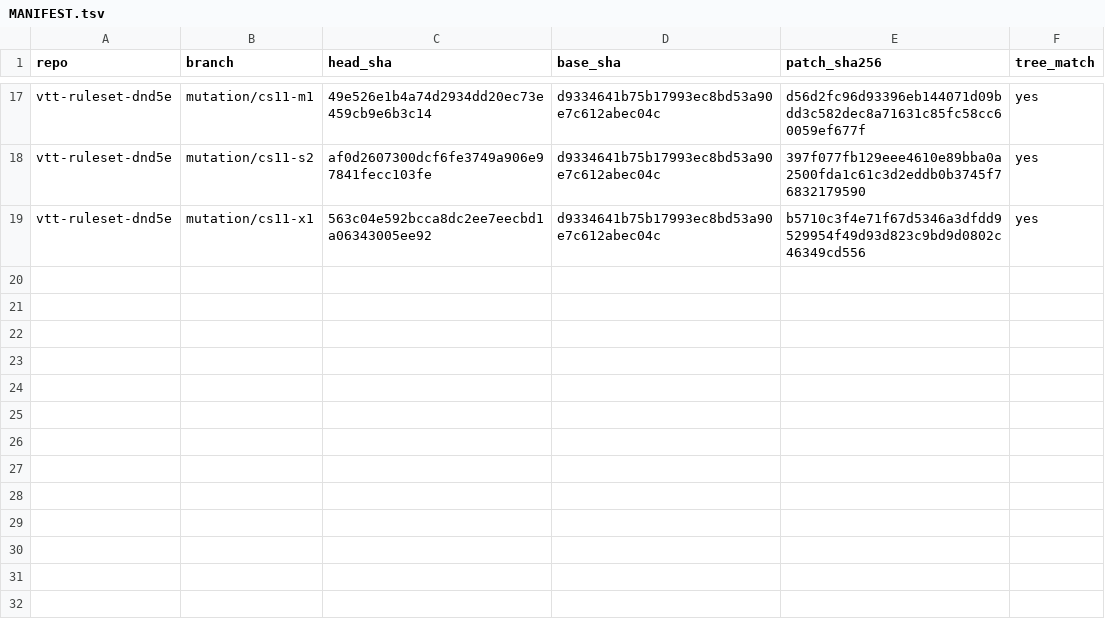
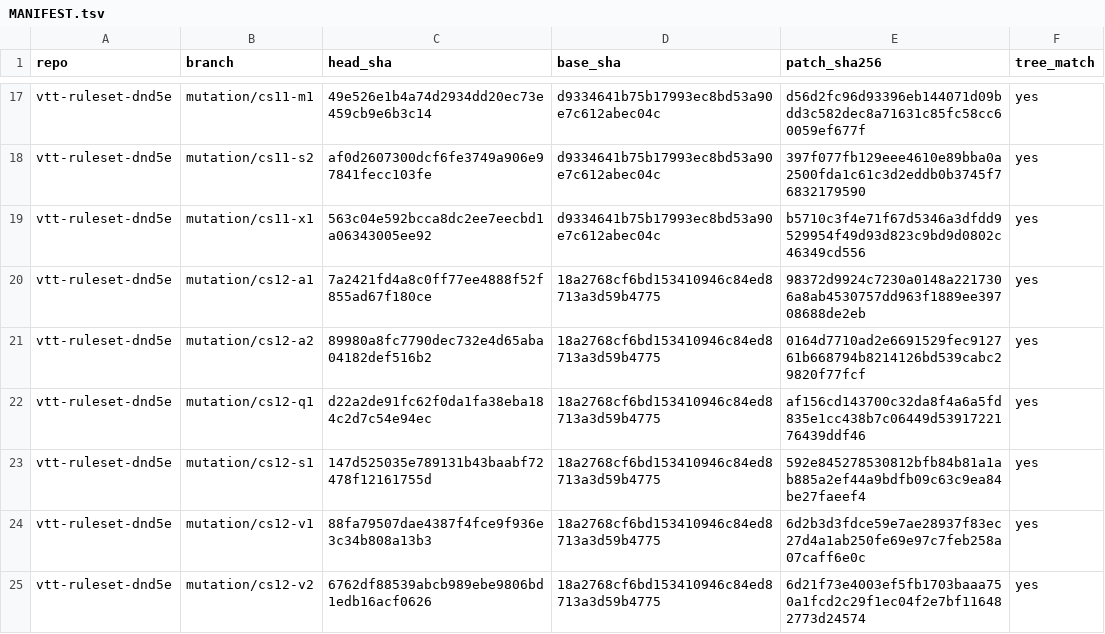
Before and after one commit to kevinburkeland/vtt-ruleset-dnd5e, a TSV file: mutations/MANIFEST.tsv, drawn as a sheet; only a part is shown, gaps mark what is left out; the diff names each change by its address in the sheet, - before the commit and + after, or states it on an @@ line.

Commit message:
Mutation archive: cs12
Signed-off-by: Kevin Burkeland <kevin@burke.land>

```diff
--- a/mutations/MANIFEST.tsv
+++ b/mutations/MANIFEST.tsv
+row 20: vtt-ruleset-dnd5e | mutation/cs12-a1 | 7a2421fd4a8c0ff77ee4888f52f855ad67f180ce | 18a2768cf6bd153410946c84ed8713a3d59b4775 | 98372d9924c7230a0148a2217306a8ab4530757dd963f1889ee39708688de2eb | yes
+row 21: vtt-ruleset-dnd5e | mutation/cs12-a2 | 89980a8fc7790dec732e4d65aba04182def516b2 | 18a2768cf6bd153410946c84ed8713a3d59b4775 | 0164d7710ad2e6691529fec912761b668794b8214126bd539cabc29820f77fcf | yes
+row 22: vtt-ruleset-dnd5e | mutation/cs12-q1 | d22a2de91fc62f0da1fa38eba184c2d7c54e94ec | 18a2768cf6bd153410946c84ed8713a3d59b4775 | af156cd143700c32da8f4a6a5fd835e1cc438b7c06449d5391722176439ddf46 | yes
+row 23: vtt-ruleset-dnd5e | mutation/cs12-s1 | 147d525035e789131b43baabf72478f12161755d | 18a2768cf6bd153410946c84ed8713a3d59b4775 | 592e845278530812bfb84b81a1ab885a2ef44a9bdfb09c63c9ea84be27faeef4 | yes
+row 24: vtt-ruleset-dnd5e | mutation/cs12-v1 | 88fa79507dae4387f4fce9f936e3c34b808a13b3 | 18a2768cf6bd153410946c84ed8713a3d59b4775 | 6d2b3d3fdce59e7ae28937f83ec27d4a1ab250fe69e97c7feb258a07caff6e0c | yes
+row 25: vtt-ruleset-dnd5e | mutation/cs12-v2 | 6762df88539abcb989ebe9806bd1edb16acf0626 | 18a2768cf6bd153410946c84ed8713a3d59b4775 | 6d21f73e4003ef5fb1703baaa750a1fcd2c29f1ec04f2e7bf116482773d24574 | yes
```
Also changed, not shown: 6 other files.
